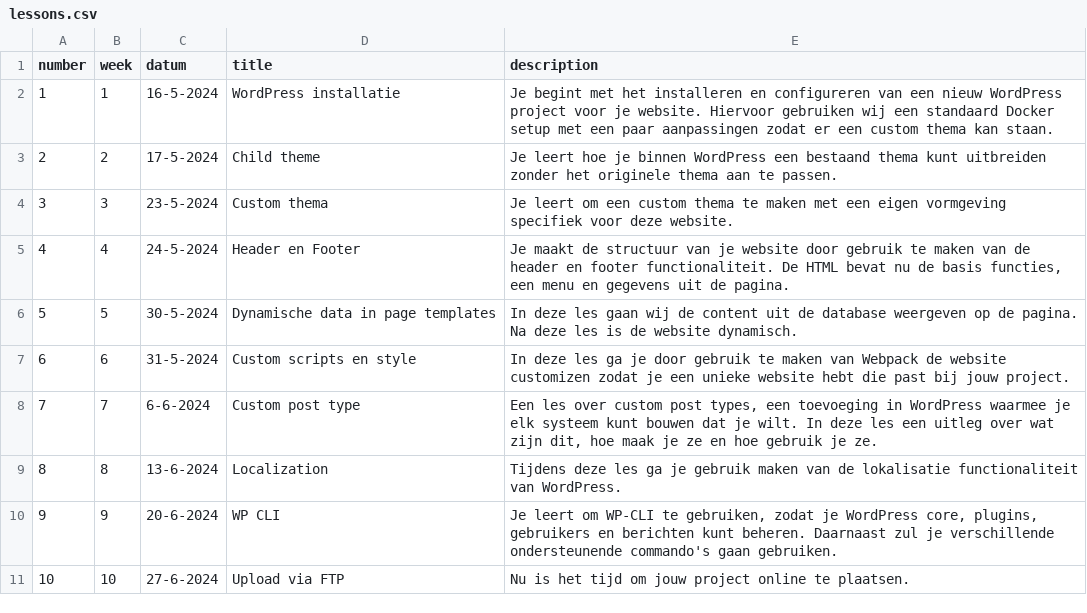
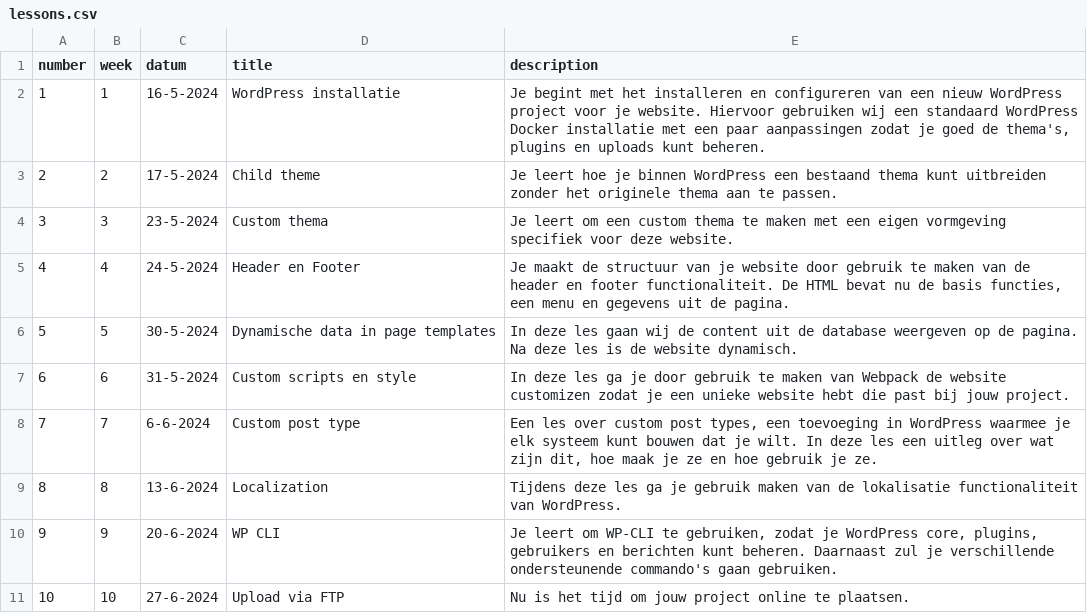
Before and after one commit to jheidebrink-ma/m8prog_opdrachtensite, a CSV file: _data/lessons.csv, drawn as a sheet.

```diff
--- a/_data/lessons.csv
+++ b/_data/lessons.csv
@@ -1,3 +1,3 @@
 "number","week","datum","title","description",
-1,"1","16-5-2024","WordPress installatie","Je begint met het installeren en configureren van een nieuw WordPress project voor je website. Hiervoor gebruiken wij een standaard Docker setup met een paar aanpassingen zodat er een custom thema kan staan.",
+1,"1","16-5-2024","WordPress installatie","Je begint met het installeren en configureren van een nieuw WordPress project voor je website. Hiervoor gebruiken wij een standaard WordPress Docker installatie met een paar aanpassingen zodat je goed de thema's, plugins en uploads kunt beheren.",
 2,"2","17-5-2024","Child theme","Je leert hoe je binnen WordPress een bestaand thema kunt uitbreiden zonder het originele thema aan te passen."
```
Also changed, not shown: 4 other files.
